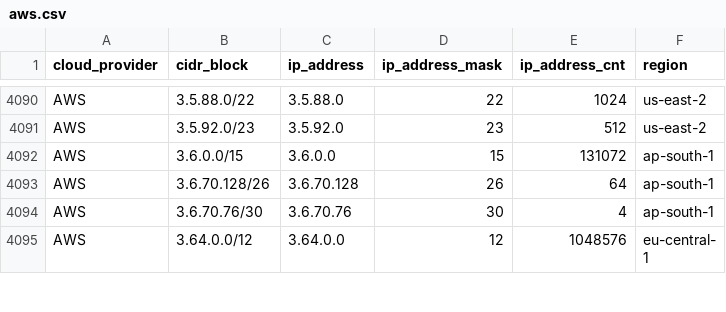
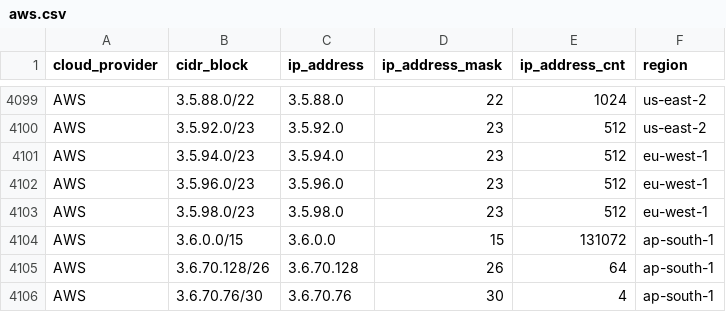
Before and after one commit to danilabs/public-cloud-provider-ip-ranges, a CSV file: data/providers/aws.csv, drawn as a sheet; only a part is shown, gaps mark what is left out; the shorter side is filled out with more unchanged rows; the diff covers the shown part only.

```diff
--- a/data/providers/aws.csv
+++ b/data/providers/aws.csv
@@ -4091,2 +4100,5 @@ AWS,3.5.88.0/22,3.5.88.0,22,1024,us-east-2
 AWS,3.5.92.0/23,3.5.92.0,23,512,us-east-2
+AWS,3.5.94.0/23,3.5.94.0,23,512,eu-west-1
+AWS,3.5.96.0/23,3.5.96.0,23,512,eu-west-1
+AWS,3.5.98.0/23,3.5.98.0,23,512,eu-west-1
 AWS,3.6.0.0/15,3.6.0.0,15,131072,ap-south-1
```
Also changed, not shown: 15 added rows elsewhere in this file, 29 other files.
